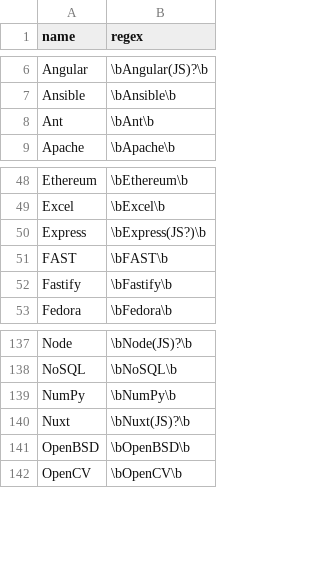
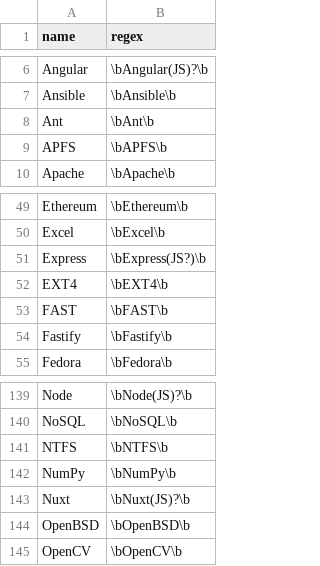
Before and after one commit to jobsort/jobsort, a TSV file: technologies.tsv, drawn as a sheet; only a part is shown, gaps mark what is left out; the diff names each change by its address in the sheet, - before the commit and + after, or states it on an @@ line.

Commit message:
Add APFS, EXT4, NTFS

```diff
--- a/technologies.tsv
+++ b/technologies.tsv
+row 9: APFS | \bAPFS\b
+row 52: EXT4 | \bEXT4\b
+row 141: NTFS | \bNTFS\b
```
